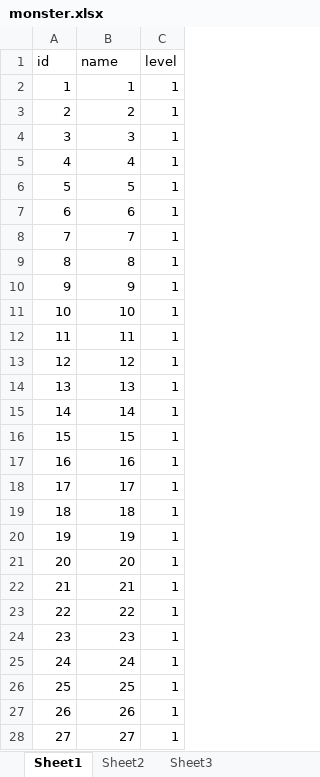
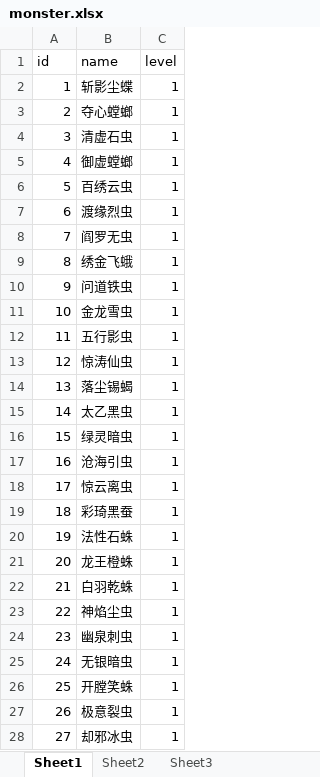
Before and after one commit to hange0o0/wx2, an Excel workbook: monster.xlsx, sheet Sheet1, drawn as a sheet; only a part is shown; values as stored, in another font and other column widths than the file's, no borders; the diff covers the shown part only; the diff names each change by its address in the sheet, - before the commit and + after, or states it on an @@ line.

```diff
--- a/monster.xlsx (sheet Sheet1)
+++ b/monster.xlsx (sheet Sheet1)
-B2 (name): 1
+B2 (name): 斩影尘蝶
-B3 (name): 2
+B3 (name): 夺心螳螂
-B4 (name): 3
+B4 (name): 清虚石虫
-B5 (name): 4
+B5 (name): 御虚螳螂
-B6 (name): 5
+B6 (name): 百绣云虫
-B7 (name): 6
+B7 (name): 渡缘烈虫
-B8 (name): 7
+B8 (name): 阎罗无虫
-B9 (name): 8
+B9 (name): 绣金飞蛾
-B10 (name): 9
+B10 (name): 问道铁虫
-B11 (name): 10
+B11 (name): 金龙雪虫
-B12 (name): 11
+B12 (name): 五行影虫
-B13 (name): 12
+B13 (name): 惊涛仙虫
-B14 (name): 13
+B14 (name): 落尘锡蝎
-B15 (name): 14
+B15 (name): 太乙黑虫
-B16 (name): 15
+B16 (name): 绿灵暗虫
-B17 (name): 16
+B17 (name): 沧海引虫
-B18 (name): 17
+B18 (name): 惊云离虫
-B19 (name): 18
+B19 (name): 彩琦黑蚕
-B20 (name): 19
+B20 (name): 法性石蛛
-B21 (name): 20
+B21 (name): 龙王橙蛛
-B22 (name): 21
+B22 (name): 白羽乾蛛
-B23 (name): 22
+B23 (name): 神焰尘虫
-B24 (name): 23
+B24 (name): 幽泉刺虫
-B25 (name): 24
+B25 (name): 无银暗虫
-B26 (name): 25
+B26 (name): 开膛笑蛛
-B27 (name): 26
+B27 (name): 极意裂虫
-B28 (name): 27
+B28 (name): 却邪冰虫
```
Also changed, not shown: 173 edited cells and cell formats elsewhere in this sheet, 28 other files.
